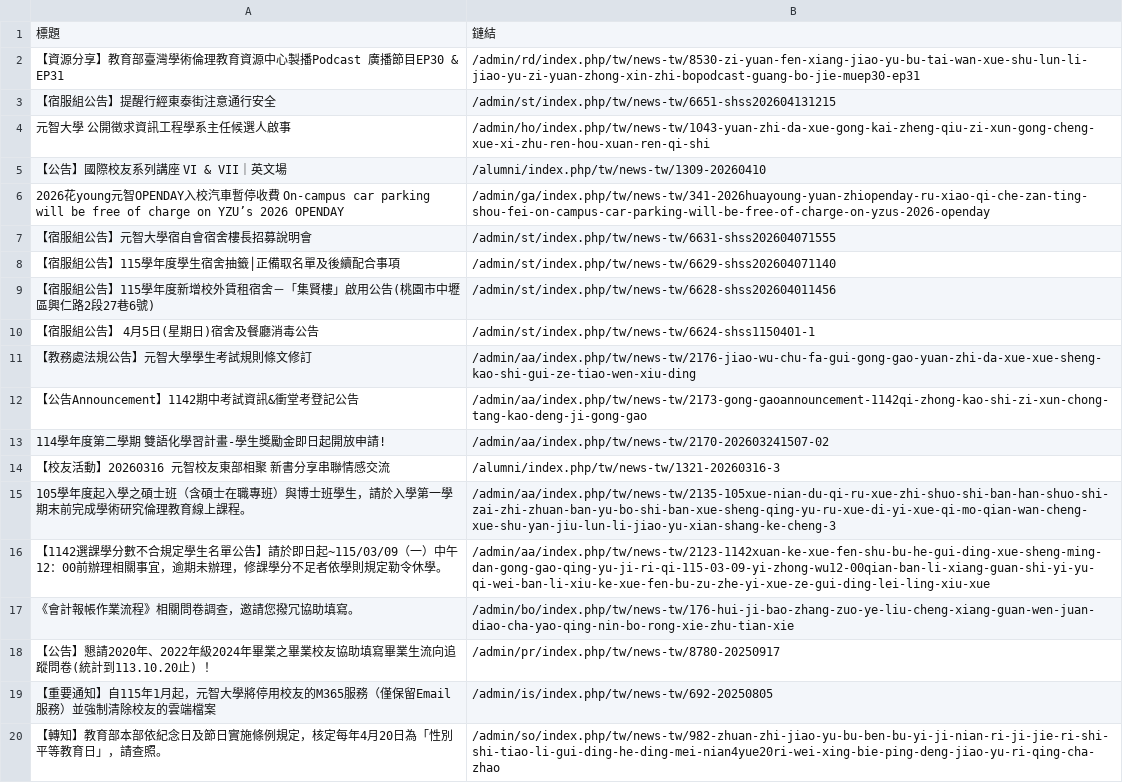
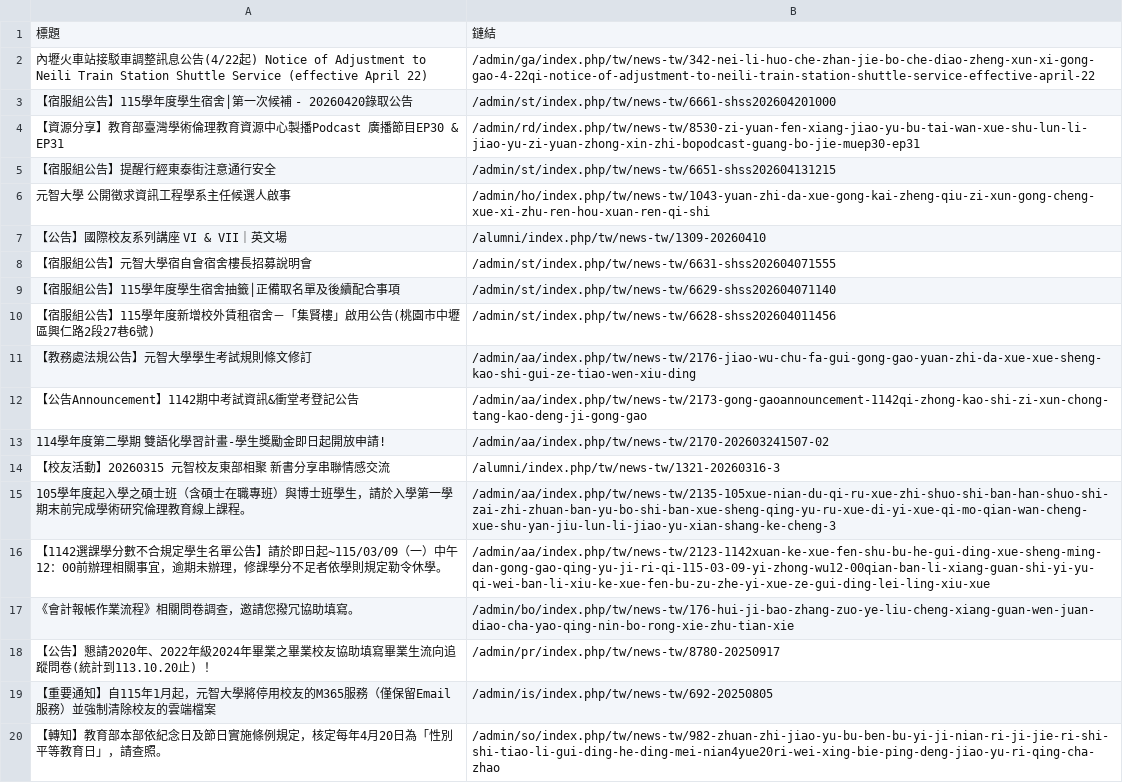
Before and after one commit to Anson0359/MidProject_Web_Crawler, a CSV file: static.csv, drawn as a sheet.

```diff
--- a/static.csv
+++ b/static.csv
@@ -1,2 +1,4 @@
 標題,鏈結
+ 內壢火車站接駁車調整訊息公告(4/22起) Notice of Adjustment to Neili Train Station Shuttle Service (effective April 22),/admin/ga/index.php/tw/news-tw/342-nei-li-huo-che-zhan-jie-bo-che-diao-zheng-xun-xi-gong-gao-4-22qi-notice-of-adjustment-to-neili-train-station-shuttle-service-effective-april-22
+ 【宿服組公告】115學年度學生宿舍│第一次候補 - 20260420錄取公告,/admin/st/index.php/tw/news-tw/6661-shss202604201000
  【資源分享】教育部臺灣學術倫理教育資源中心製播Podcast 廣播節目EP30 & EP31,/admin/rd/index.php/tw/news-tw/8530-zi-yuan-fen-xiang-jiao-yu-bu-tai-wan-xue-shu-lun-li-jiao-yu-zi-yuan-zhong-xin-zhi-bopodcast-guang-bo-jie-muep30-ep31
@@ -5,3 +7,2 @@
  【公告】國際校友系列講座 VI & VII｜英文場,/alumni/index.php/tw/news-tw/1309-20260410
- 2026花young元智OPENDAY入校汽車暫停收費 On-campus car parking will be free of charge on YZU’s 2026 OPENDAY,/admin/ga/index.php/tw/news-tw/341-2026huayoung-yuan-zhiopenday-ru-xiao-qi-che-zan-ting-shou-fei-on-campus-car-parking-will-be-free-of-charge-on-yzus-2026-openday
  【宿服組公告】元智大學宿自會宿舍樓長招募說明會,/admin/st/index.php/tw/news-tw/6631-shss202604071555
@@ -9,3 +10,2 @@
  【宿服組公告】115學年度新增校外賃租宿舍－「集賢樓」啟用公告(桃園市中壢區興仁路2段27巷6號),/admin/st/index.php/tw/news-tw/6628-shss202604011456
- 【宿服組公告】 4月5日(星期日)宿舍及餐廳消毒公告,/admin/st/index.php/tw/news-tw/6624-shss1150401-1
  【教務處法規公告】元智大學學生考試規則條文修訂,/admin/aa/index.php/tw/news-tw/2176-jiao-wu-chu-fa-gui-gong-gao-yuan-zhi-da-xue-xue-sheng-kao-shi-gui-ze-tiao-wen-xiu-ding
@@ -13,3 +13,3 @@
  114學年度第二學期 雙語化學習計畫-學生獎勵金即日起開放申請!,/admin/aa/index.php/tw/news-tw/2170-202603241507-02
- 【校友活動】20260316 元智校友東部相聚 新書分享串聯情感交流,/alumni/index.php/tw/news-tw/1321-20260316-3
+ 【校友活動】20260315 元智校友東部相聚 新書分享串聯情感交流,/alumni/index.php/tw/news-tw/1321-20260316-3
  105學年度起入學之碩士班（含碩士在職專班）與博士班學生，請於入學第一學期末前完成學術研究倫理教育線上課程。,/admin/aa/index.php/tw/news-tw/2135-105xue-nian-du-qi-ru-xue-zhi-shuo-shi-ban-han-shuo-shi-zai-zhi-zhuan-ban-yu-bo-shi-ban-xue-sheng-qing-yu-ru-xue-di-yi-xue-qi-mo-qian-wan-cheng-xue-shu-yan-jiu-lun-li-jiao-yu-xian-shang-ke-cheng-3
```
Also changed, not shown: api.csv.
